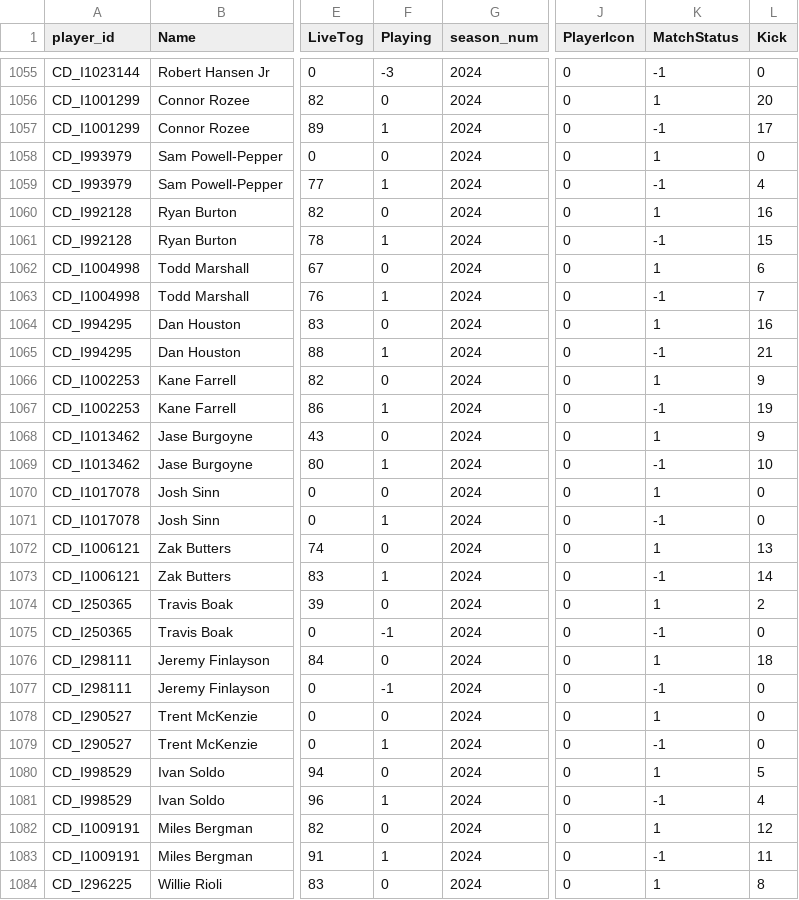
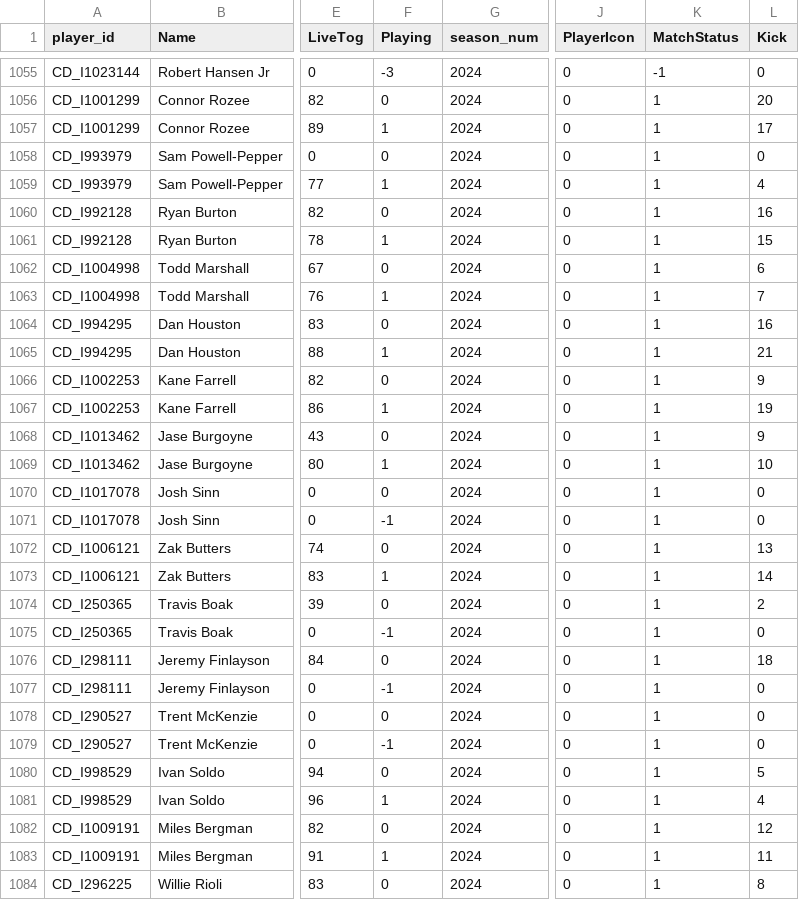
Before and after one commit to cigamsarierom/data-2024_RETLOB, a CSV file: 2024_Player_Live.csv, drawn as a sheet; only a part is shown, gaps mark what is left out; the diff covers the shown part only; the diff names each change by its address in the sheet, - before the commit and + after, or states it on an @@ line.

```diff
--- a/2024_Player_Live.csv
+++ b/2024_Player_Live.csv
-K1057 (MatchStatus): -1
+K1057 (MatchStatus): 1
-K1059 (MatchStatus): -1
+K1059 (MatchStatus): 1
-K1061 (MatchStatus): -1
+K1061 (MatchStatus): 1
-K1063 (MatchStatus): -1
+K1063 (MatchStatus): 1
-K1065 (MatchStatus): -1
+K1065 (MatchStatus): 1
-K1067 (MatchStatus): -1
+K1067 (MatchStatus): 1
-K1069 (MatchStatus): -1
+K1069 (MatchStatus): 1
-F1071 (Playing): 1
+F1071 (Playing): -1
-K1071 (MatchStatus): -1
+K1071 (MatchStatus): 1
-K1073 (MatchStatus): -1
+K1073 (MatchStatus): 1
-K1075 (MatchStatus): -1
+K1075 (MatchStatus): 1
-K1077 (MatchStatus): -1
+K1077 (MatchStatus): 1
-F1079 (Playing): 1
+F1079 (Playing): -1
-K1079 (MatchStatus): -1
+K1079 (MatchStatus): 1
-K1081 (MatchStatus): -1
+K1081 (MatchStatus): 1
-K1083 (MatchStatus): -1
+K1083 (MatchStatus): 1
```
Also changed, not shown: 100 edited cells elsewhere in this file.
